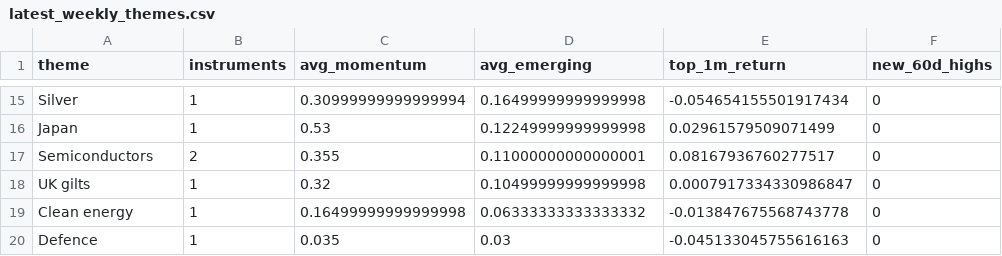
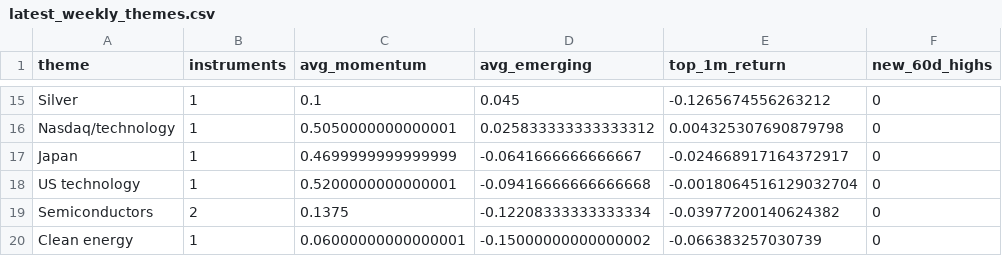
Before and after one commit to MHarvz-Moose/T212_Dashboard, a CSV file: reports/outputs/latest_weekly_themes.csv, drawn as a sheet; only a part is shown, gaps mark what is left out; removed rows and columns are numbered as before the commit, all else as after; the diff covers the shown part only; the diff names each change by its address in the sheet, - before the commit and + after, or states it on an @@ line.

```diff
--- a/reports/outputs/latest_weekly_themes.csv
+++ b/reports/outputs/latest_weekly_themes.csv
-C15 (avg_momentum): 0.30999999999999994
+C15 (avg_momentum): 0.1
-D15 (avg_emerging): 0.16499999999999998
+D15 (avg_emerging): 0.045
-E15 (top_1m_return): -0.054654155501917434
+E15 (top_1m_return): -0.1265674556263212
+row 16: Nasdaq/technology | 1 | 0.5050000000000001 | 0.025833333333333312 | 0.004325307690879798 | 0
-C17 (avg_momentum): 0.53
+C17 (avg_momentum): 0.4699999999999999
-D17 (avg_emerging): 0.12249999999999998
+D17 (avg_emerging): -0.0641666666666667
-E17 (top_1m_return): 0.02961579509071499
+E17 (top_1m_return): -0.024668917164372917
+row 18: US technology | 1 | 0.5200000000000001 | -0.09416666666666668 | -0.0018064516129032704 | 0
-C19 (avg_momentum): 0.355
+C19 (avg_momentum): 0.1375
-D19 (avg_emerging): 0.11000000000000001
+D19 (avg_emerging): -0.12208333333333334
-E19 (top_1m_return): 0.08167936760277517
+E19 (top_1m_return): -0.03977200140624382
-row 18: UK gilts | 1 | 0.32 | 0.10499999999999998 | 0.0007917334330986847 | 0
-C20 (avg_momentum): 0.16499999999999998
+C20 (avg_momentum): 0.06000000000000001
-D20 (avg_emerging): 0.06333333333333332
+D20 (avg_emerging): -0.15000000000000002
-E20 (top_1m_return): -0.013847675568743778
+E20 (top_1m_return): -0.066383257030739
-row 20: Defence | 1 | 0.035 | 0.03 | -0.045133045755616163 | 0
```
Also changed, not shown: 8 added rows, 8 removed rows and 15 edited cells elsewhere in this file, data/price_cache/prices_yfinance.csv, reports/outputs/latest_weekly_signals.csv, 2 other files.
